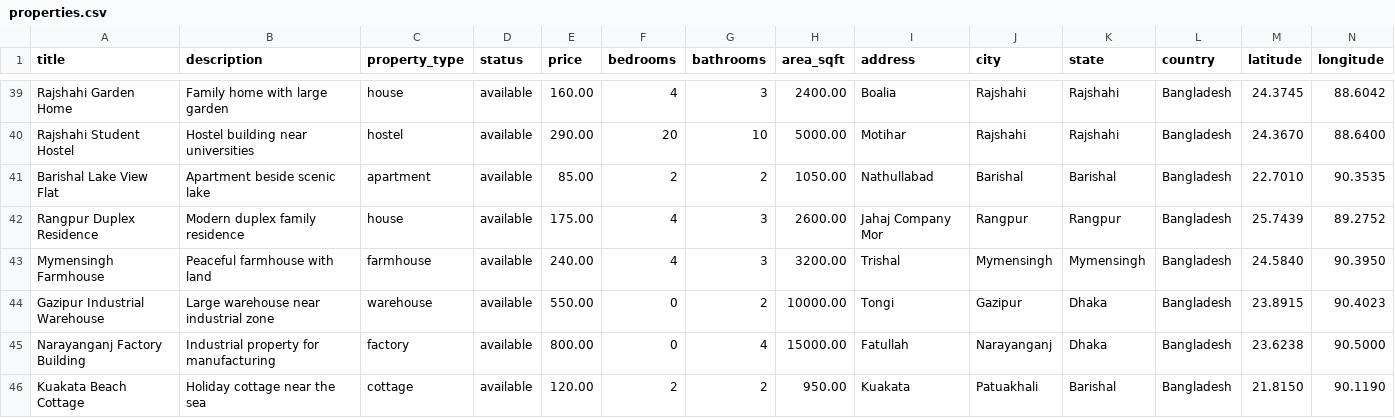
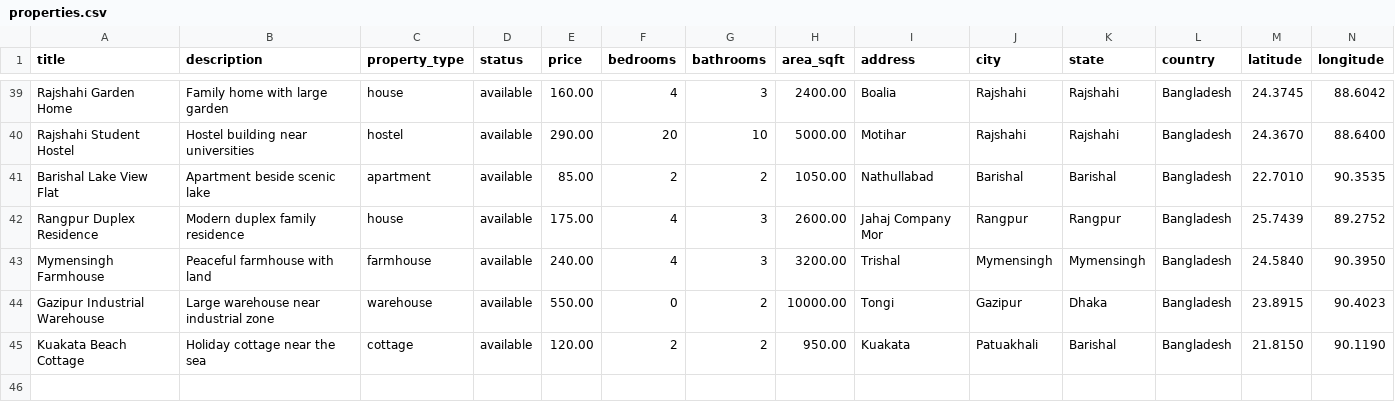
Before and after one commit to Shahriar-Hasan123/property_project, a CSV file: data/properties.csv, drawn as a sheet; only a part is shown, gaps mark what is left out; the diff names each change by its address in the sheet, - before the commit and + after, or states it on an @@ line.

```diff
--- a/data/properties.csv
+++ b/data/properties.csv
-row 45: Narayanganj Factory Building | Industrial property for manufacturing | factory | available | 800.00 | 0 | 4 | 15000.00 | Fatullah | Narayanganj | Dhaka | Bangladesh | 23.6238 | 90.5000
```
Also changed, not shown: 2 other files.
